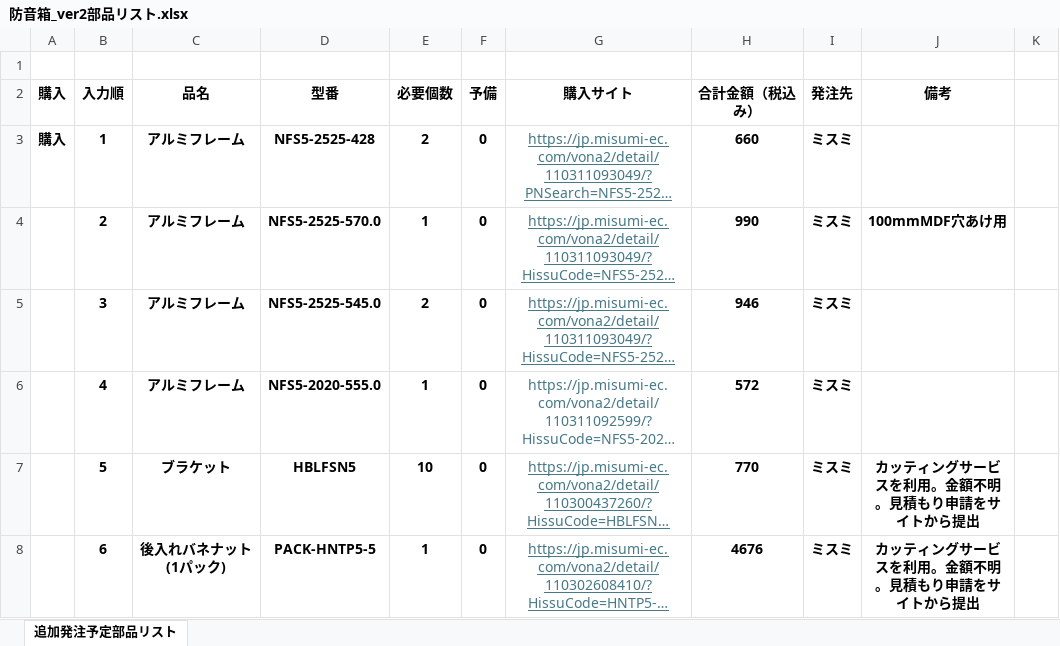
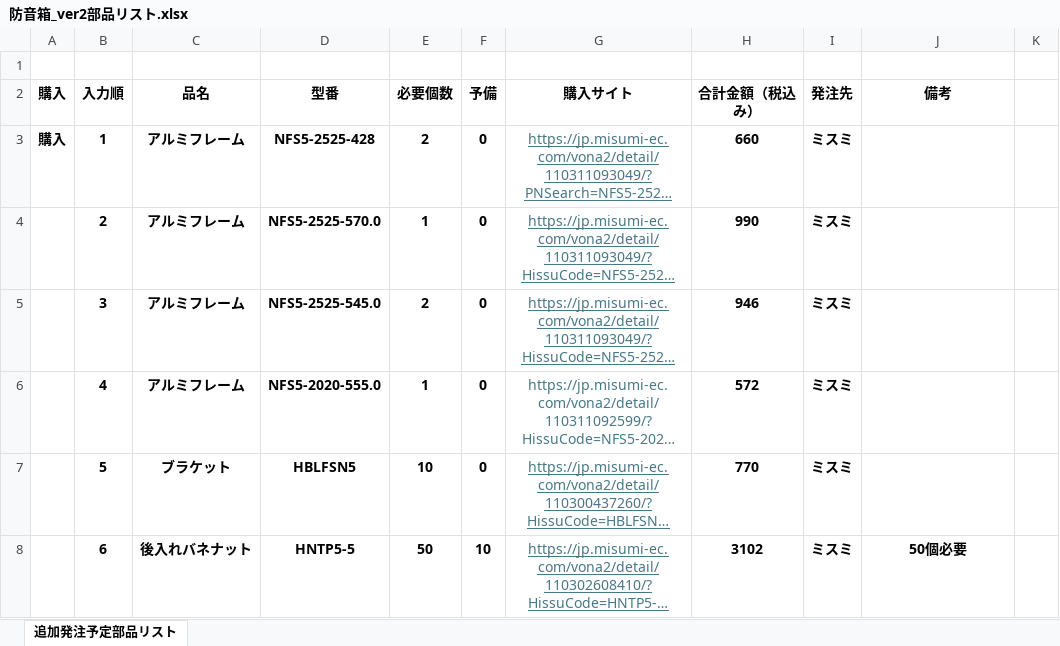
Before and after one commit to RyutaroMasuda/SoundProofingBox_RZ420_ver2, an Excel workbook: 防音箱_ver2部品リスト.xlsx, sheet 追加発注予定部品リスト, drawn as a sheet; only a part is shown; long unchanged cells end in …; values as stored, in another font and other column widths than the file's, no borders; the diff covers the shown part only; the diff names each change by its address in the sheet, - before the commit and + after, or states it on an @@ line.

```diff
--- a/防音箱_ver2部品リスト.xlsx (sheet 追加発注予定部品リスト)
+++ b/防音箱_ver2部品リスト.xlsx (sheet 追加発注予定部品リスト)
-J4 (備考): 100mmMDF穴あけ用
+J4 (備考): (empty)
-J7 (備考): カッティングサービスを利用。金額不明。見積もり申請をサイトから提出
+J7 (備考): (empty)
-C8 (品名): 後入れバネナット(1パック)
+C8 (品名): 後入れバネナット
-D8 (型番): PACK-HNTP5-5
+D8 (型番): HNTP5-5
-E8 (必要個数): 1
+E8 (必要個数): 50
-F8 (予備): 0
+F8 (予備): 10
-H8 (合計金額（税込み）): 4676
+H8 (合計金額（税込み）): 3102
-J8 (備考): カッティングサービスを利用。金額不明。見積もり申請をサイトから提出
+J8 (備考): 50個必要
```
Also changed, not shown: 14 edited cells and cell formats elsewhere in this sheet, 2 other files.
